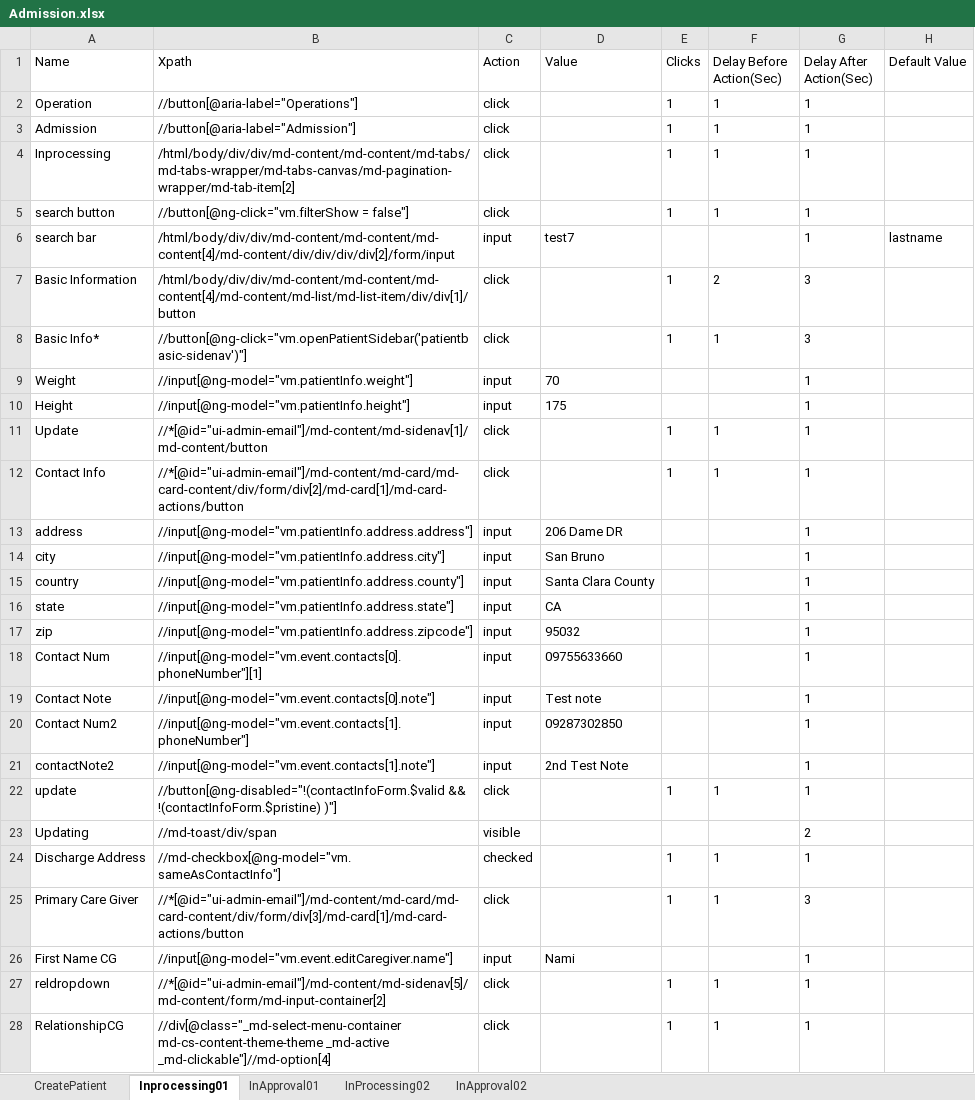
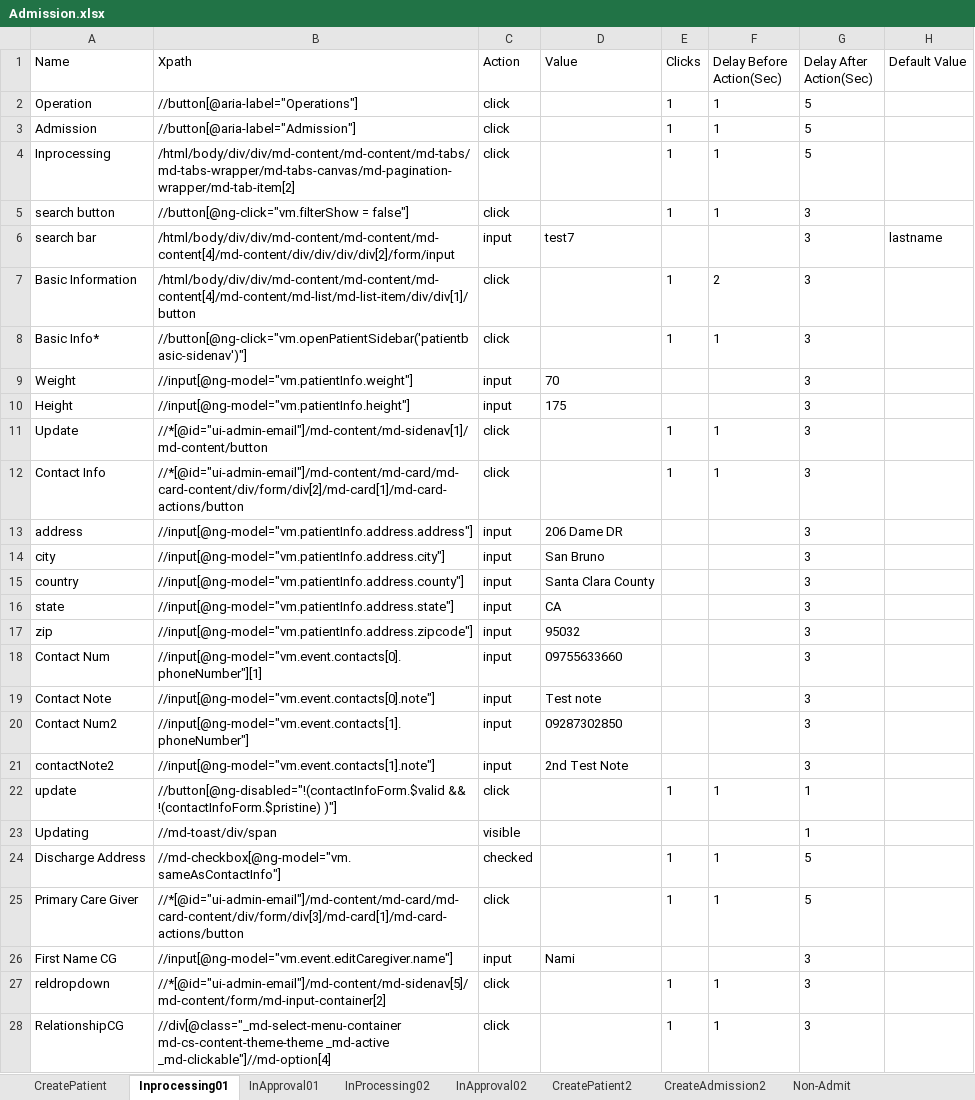
Before and after one commit to Ustingit/Automation, an Excel workbook: resources/Admission.xlsx, sheet Inprocessing01, drawn as a sheet; only a part is shown; values as stored, in another font and other column widths than the file's, no borders; the diff covers the shown part only; the diff names each change by its address in the sheet, - before the commit and + after, or states it on an @@ line.

```diff
--- a/resources/Admission.xlsx (sheet Inprocessing01)
+++ b/resources/Admission.xlsx (sheet Inprocessing01)
+sheet tab: CreatePatient2
+sheet tab: CreateAdmission2
+sheet tab: Non-Admit
-G2:G4 (Delay After Action(Sec)): 1
+G2:G4 (Delay After Action(Sec)): 5
-G5:G6 (Delay After Action(Sec)): 1
+G5:G6 (Delay After Action(Sec)): 3
-G9:G21 (Delay After Action(Sec)): 1
+G9:G21 (Delay After Action(Sec)): 3
-G23 (Delay After Action(Sec)): 2
+G23 (Delay After Action(Sec)): 1
-G24 (Delay After Action(Sec)): 1
+G24 (Delay After Action(Sec)): 5
-G25 (Delay After Action(Sec)): 3
+G25 (Delay After Action(Sec)): 5
-G26:G28 (Delay After Action(Sec)): 1
+G26:G28 (Delay After Action(Sec)): 3
```
Also changed, not shown: 120 edited cells elsewhere in this sheet, sheet CreatePatient, sheet InProcessing02, sheet InApproval01.
